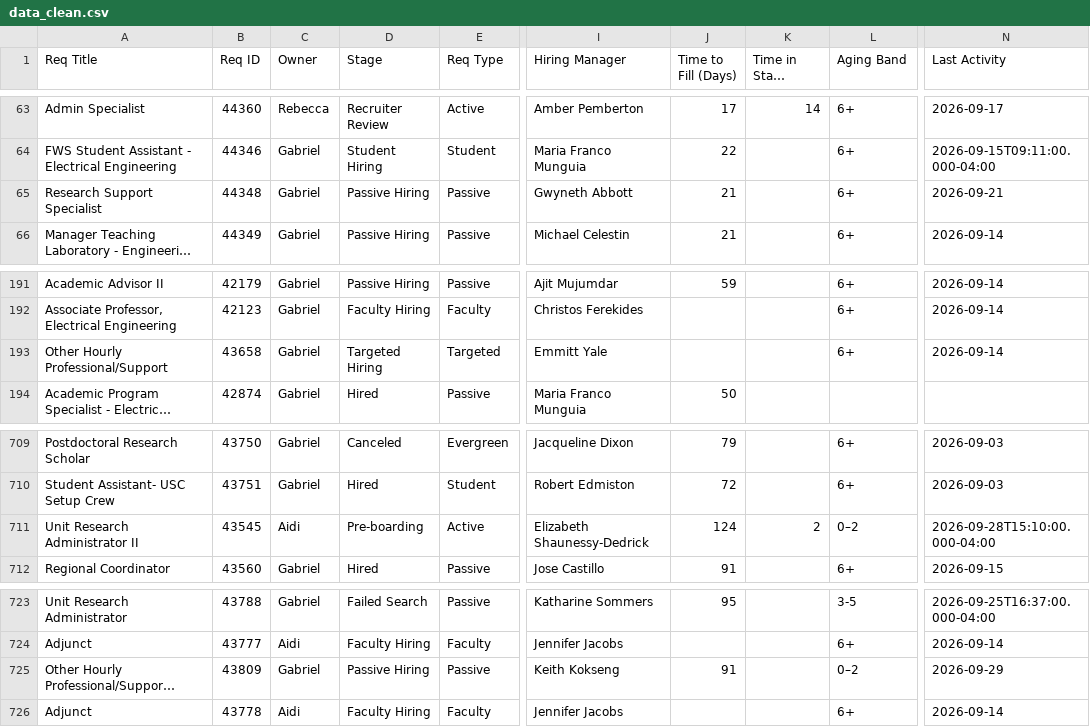
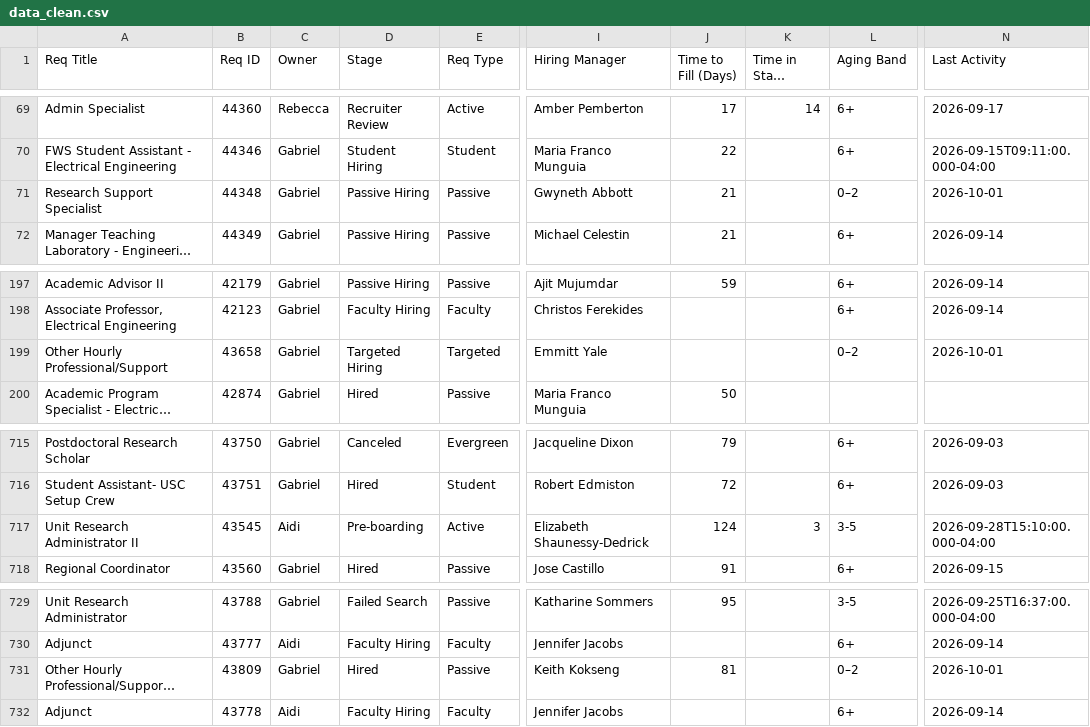
Before and after one commit to gabelopez-dev/usf-dashboard, a CSV file: data_clean.csv, drawn as a sheet; only a part is shown, gaps mark what is left out; long unchanged cells end in …; addresses are those after the commit; the diff covers the shown part only; the diff names each change by its address in the sheet, - before the commit and + after, or states it on an @@ line.

```diff
--- a/data_clean.csv
+++ b/data_clean.csv
-L71 (Aging Band): 6+
+L71 (Aging Band): 0–2
-N71 (Last Activity): 2026-09-21
+N71 (Last Activity): 2026-10-01
-L199 (Aging Band): 6+
+L199 (Aging Band): 0–2
-N199 (Last Activity): 2026-09-14
+N199 (Last Activity): 2026-10-01
-K717 (Time in Stage (Days)): 2
+K717 (Time in Stage (Days)): 3
-L717 (Aging Band): 0–2
+L717 (Aging Band): 3-5
-D731 (Stage): Passive Hiring
+D731 (Stage): Hired
-J731 (Time to Fill (Days)): 91
+J731 (Time to Fill (Days)): 81
-N731 (Last Activity): 2026-09-29
+N731 (Last Activity): 2026-10-01
```
Also changed, not shown: 6 added rows and 36 edited cells elsewhere in this file.
